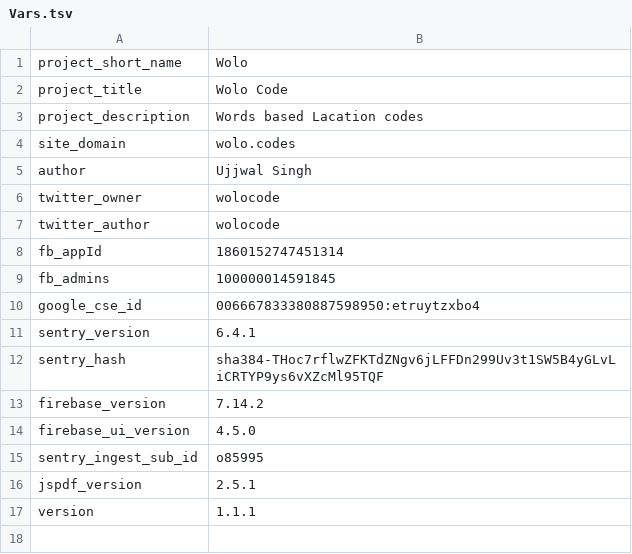
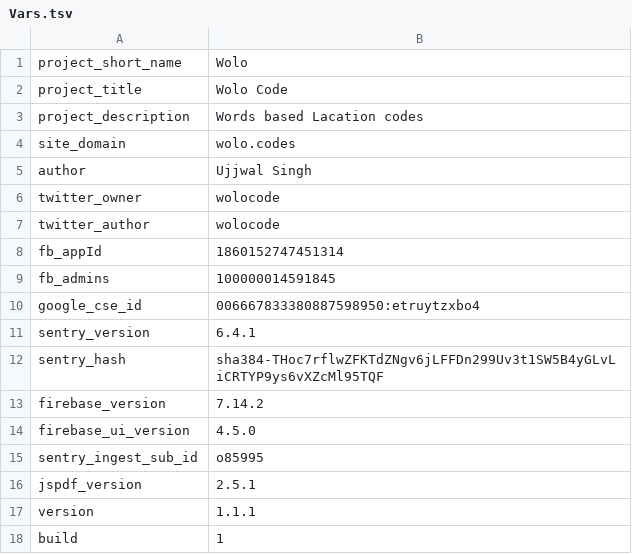
Before and after one commit to wolo-code/web-app, a TSV file: Root/Config/Vars.tsv, drawn as a sheet; the diff names each change by its address in the sheet, - before the commit and + after, or states it on an @@ line.

```diff
--- a/Root/Config/Vars.tsv
+++ b/Root/Config/Vars.tsv
+row 18: build | 1
```
Also changed, not shown: 8 other files.
